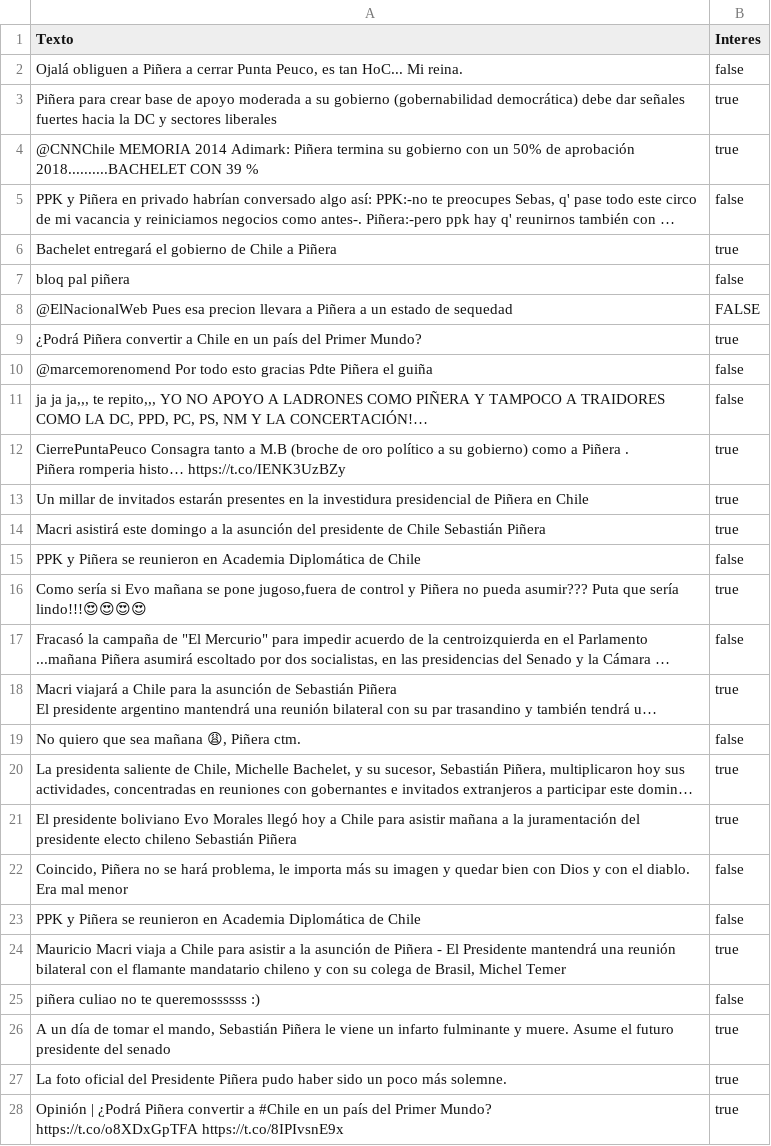
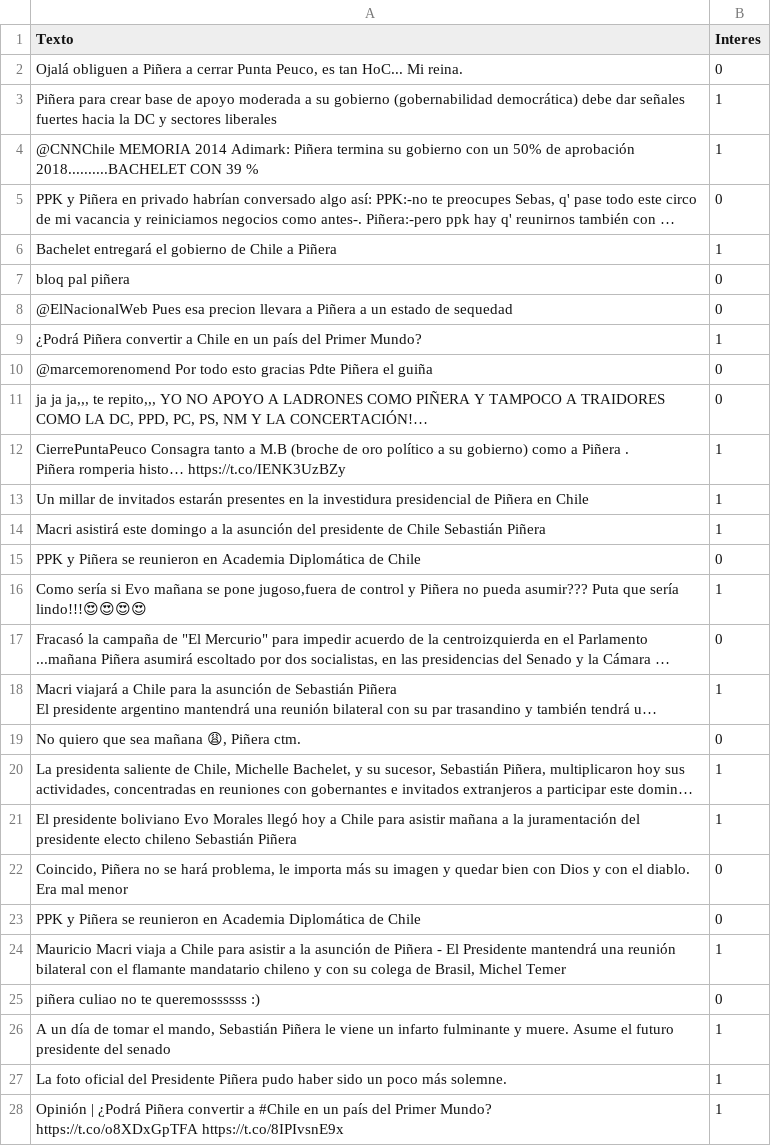
Before and after one commit to martinKindall/aprendizaje_bayesiano, a CSV file: exploracion/data_format.csv, drawn as a sheet; only a part is shown; long unchanged cells end in …; the diff covers the shown part only; the diff names each change by its address in the sheet, - before the commit and + after, or states it on an @@ line.

```diff
--- a/exploracion/data_format.csv
+++ b/exploracion/data_format.csv
-B2 (Interes): false
+B2 (Interes): 0
-B3:B4 (Interes): true
+B3:B4 (Interes): 1
-B5 (Interes): false
+B5 (Interes): 0
-B6 (Interes): true
+B6 (Interes): 1
-B7 (Interes): false
+B7 (Interes): 0
-B8 (Interes): FALSE
+B8 (Interes): 0
-B9 (Interes): true
+B9 (Interes): 1
-B10:B11 (Interes): false
+B10:B11 (Interes): 0
-B12:B14 (Interes): true
+B12:B14 (Interes): 1
-B15 (Interes): false
+B15 (Interes): 0
-B16 (Interes): true
+B16 (Interes): 1
-B17 (Interes): false
+B17 (Interes): 0
-B18 (Interes): true
+B18 (Interes): 1
-B19 (Interes): false
+B19 (Interes): 0
-B20:B21 (Interes): true
+B20:B21 (Interes): 1
-B22:B23 (Interes): false
+B22:B23 (Interes): 0
-B24 (Interes): true
+B24 (Interes): 1
-B25 (Interes): false
+B25 (Interes): 0
-B26:B28 (Interes): true
+B26:B28 (Interes): 1
```
Also changed, not shown: 158 edited cells elsewhere in this file, 2 other files.
